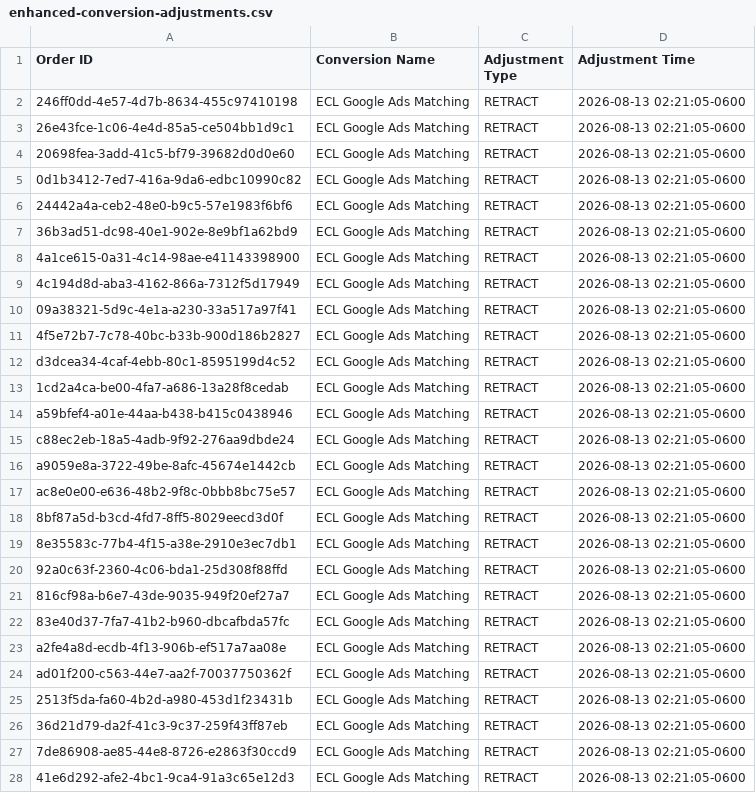
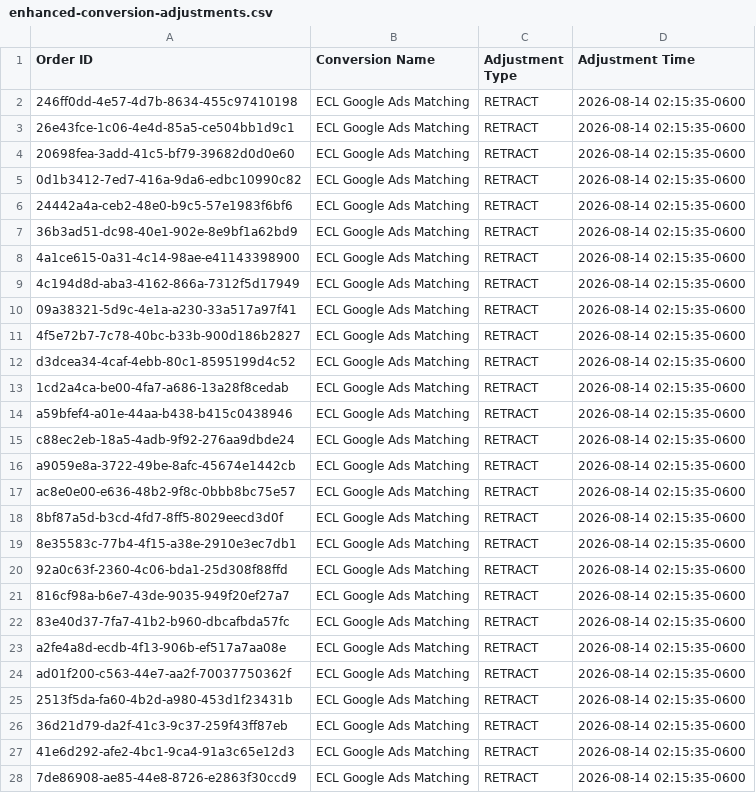
Before and after one commit to warmregards/Endoscopia-del-Mayab, a CSV file: data/enhanced-conversion-adjustments.csv, drawn as a sheet; only a part is shown; the diff covers the shown part only.

```diff
--- a/data/enhanced-conversion-adjustments.csv
+++ b/data/enhanced-conversion-adjustments.csv
@@ -1,28 +1,28 @@
 Order ID,Conversion Name,Adjustment Type,Adjustment Time
-246ff0dd-4e57-4d7b-8634-455c97410198,ECL Google Ads Matching,RETRACT,2026-08-13 02:21:05-0600
-26e43fce-1c06-4e4d-85a5-ce504bb1d9c1,ECL Google Ads Matching,RETRACT,2026-08-13 02:21:05-0600
-20698fea-3add-41c5-bf79-39682d0d0e60,ECL Google Ads Matching,RETRACT,2026-08-13 02:21:05-0600
-0d1b3412-7ed7-416a-9da6-edbc10990c82,ECL Google Ads Matching,RETRACT,2026-08-13 02:21:05-0600
-24442a4a-ceb2-48e0-b9c5-57e1983f6bf6,ECL Google Ads Matching,RETRACT,2026-08-13 02:21:05-0600
-36b3ad51-dc98-40e1-902e-8e9bf1a62bd9,ECL Google Ads Matching,RETRACT,2026-08-13 02:21:05-0600
-4a1ce615-0a31-4c14-98ae-e41143398900,ECL Google Ads Matching,RETRACT,2026-08-13 02:21:05-0600
-4c194d8d-aba3-4162-866a-7312f5d17949,ECL Google Ads Matching,RETRACT,2026-08-13 02:21:05-0600
-09a38321-5d9c-4e1a-a230-33a517a97f41,ECL Google Ads Matching,RETRACT,2026-08-13 02:21:05-0600
-4f5e72b7-7c78-40bc-b33b-900d186b2827,ECL Google Ads Matching,RETRACT,2026-08-13 02:21:05-0600
-d3dcea34-4caf-4ebb-80c1-8595199d4c52,ECL Google Ads Matching,RETRACT,2026-08-13 02:21:05-0600
-1cd2a4ca-be00-4fa7-a686-13a28f8cedab,ECL Google Ads Matching,RETRACT,2026-08-13 02:21:05-0600
-a59bfef4-a01e-44aa-b438-b415c0438946,ECL Google Ads Matching,RETRACT,2026-08-13 02:21:05-0600
-c88ec2eb-18a5-4adb-9f92-276aa9dbde24,ECL Google Ads Matching,RETRACT,2026-08-13 02:21:05-0600
-a9059e8a-3722-49be-8afc-45674e1442cb,ECL Google Ads Matching,RETRACT,2026-08-13 02:21:05-0600
-ac8e0e00-e636-48b2-9f8c-0bbb8bc75e57,ECL Google Ads Matching,RETRACT,2026-08-13 02:21:05-0600
-8bf87a5d-b3cd-4fd7-8ff5-8029eecd3d0f,ECL Google Ads Matching,RETRACT,2026-08-13 02:21:05-0600
-8e35583c-77b4-4f15-a38e-2910e3ec7db1,ECL Google Ads Matching,RETRACT,2026-08-13 02:21:05-0600
-92a0c63f-2360-4c06-bda1-25d308f88ffd,ECL Google Ads Matching,RETRACT,2026-08-13 02:21:05-0600
-816cf98a-b6e7-43de-9035-949f20ef27a7,ECL Google Ads Matching,RETRACT,2026-08-13 02:21:05-0600
-83e40d37-7fa7-41b2-b960-dbcafbda57fc,ECL Google Ads Matching,RETRACT,2026-08-13 02:21:05-0600
-a2fe4a8d-ecdb-4f13-906b-ef517a7aa08e,ECL Google Ads Matching,RETRACT,2026-08-13 02:21:05-0600
-ad01f200-c563-44e7-aa2f-70037750362f,ECL Google Ads Matching,RETRACT,2026-08-13 02:21:05-0600
-2513f5da-fa60-4b2d-a980-453d1f23431b,ECL Google Ads Matching,RETRACT,2026-08-13 02:21:05-0600
-36d21d79-da2f-41c3-9c37-259f43ff87eb,ECL Google Ads Matching,RETRACT,2026-08-13 02:21:05-0600
-7de86908-ae85-44e8-8726-e2863f30ccd9,ECL Google Ads Matching,RETRACT,2026-08-13 02:21:05-0600
-41e6d292-afe2-4bc1-9ca4-91a3c65e12d3,ECL Google Ads Matching,RETRACT,2026-08-13 02:21:05-0600
+246ff0dd-4e57-4d7b-8634-455c97410198,ECL Google Ads Matching,RETRACT,2026-08-14 02:15:35-0600
+26e43fce-1c06-4e4d-85a5-ce504bb1d9c1,ECL Google Ads Matching,RETRACT,2026-08-14 02:15:35-0600
+20698fea-3add-41c5-bf79-39682d0d0e60,ECL Google Ads Matching,RETRACT,2026-08-14 02:15:35-0600
+0d1b3412-7ed7-416a-9da6-edbc10990c82,ECL Google Ads Matching,RETRACT,2026-08-14 02:15:35-0600
+24442a4a-ceb2-48e0-b9c5-57e1983f6bf6,ECL Google Ads Matching,RETRACT,2026-08-14 02:15:35-0600
+36b3ad51-dc98-40e1-902e-8e9bf1a62bd9,ECL Google Ads Matching,RETRACT,2026-08-14 02:15:35-0600
+4a1ce615-0a31-4c14-98ae-e41143398900,ECL Google Ads Matching,RETRACT,2026-08-14 02:15:35-0600
+4c194d8d-aba3-4162-866a-7312f5d17949,ECL Google Ads Matching,RETRACT,2026-08-14 02:15:35-0600
+09a38321-5d9c-4e1a-a230-33a517a97f41,ECL Google Ads Matching,RETRACT,2026-08-14 02:15:35-0600
+4f5e72b7-7c78-40bc-b33b-900d186b2827,ECL Google Ads Matching,RETRACT,2026-08-14 02:15:35-0600
+d3dcea34-4caf-4ebb-80c1-8595199d4c52,ECL Google Ads Matching,RETRACT,2026-08-14 02:15:35-0600
+1cd2a4ca-be00-4fa7-a686-13a28f8cedab,ECL Google Ads Matching,RETRACT,2026-08-14 02:15:35-0600
+a59bfef4-a01e-44aa-b438-b415c0438946,ECL Google Ads Matching,RETRACT,2026-08-14 02:15:35-0600
+c88ec2eb-18a5-4adb-9f92-276aa9dbde24,ECL Google Ads Matching,RETRACT,2026-08-14 02:15:35-0600
+a9059e8a-3722-49be-8afc-45674e1442cb,ECL Google Ads Matching,RETRACT,2026-08-14 02:15:35-0600
+ac8e0e00-e636-48b2-9f8c-0bbb8bc75e57,ECL Google Ads Matching,RETRACT,2026-08-14 02:15:35-0600
+8bf87a5d-b3cd-4fd7-8ff5-8029eecd3d0f,ECL Google Ads Matching,RETRACT,2026-08-14 02:15:35-0600
+8e35583c-77b4-4f15-a38e-2910e3ec7db1,ECL Google Ads Matching,RETRACT,2026-08-14 02:15:35-0600
+92a0c63f-2360-4c06-bda1-25d308f88ffd,ECL Google Ads Matching,RETRACT,2026-08-14 02:15:35-0600
+816cf98a-b6e7-43de-9035-949f20ef27a7,ECL Google Ads Matching,RETRACT,2026-08-14 02:15:35-0600
+83e40d37-7fa7-41b2-b960-dbcafbda57fc,ECL Google Ads Matching,RETRACT,2026-08-14 02:15:35-0600
+a2fe4a8d-ecdb-4f13-906b-ef517a7aa08e,ECL Google Ads Matching,RETRACT,2026-08-14 02:15:35-0600
+ad01f200-c563-44e7-aa2f-70037750362f,ECL Google Ads Matching,RETRACT,2026-08-14 02:15:35-0600
+2513f5da-fa60-4b2d-a980-453d1f23431b,ECL Google Ads Matching,RETRACT,2026-08-14 02:15:35-0600
+36d21d79-da2f-41c3-9c37-259f43ff87eb,ECL Google Ads Matching,RETRACT,2026-08-14 02:15:35-0600
+41e6d292-afe2-4bc1-9ca4-91a3c65e12d3,ECL Google Ads Matching,RETRACT,2026-08-14 02:15:35-0600
+7de86908-ae85-44e8-8726-e2863f30ccd9,ECL Google Ads Matching,RETRACT,2026-08-14 02:15:35-0600
```
Also changed, not shown: 5 added rows, 5 removed rows and 35 edited cells elsewhere in this file, data/enhanced-conversions.csv, data/offline-conversion-retractions.csv.
